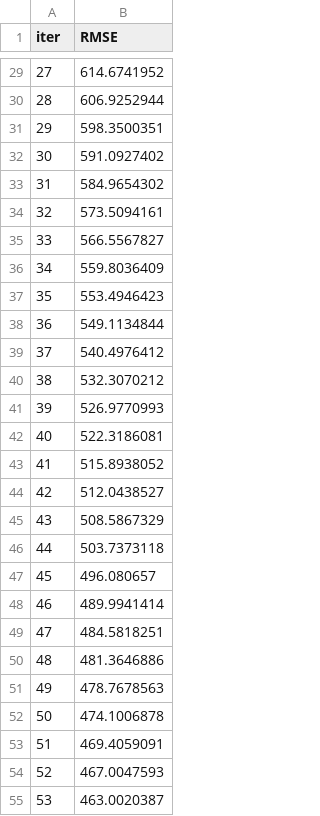
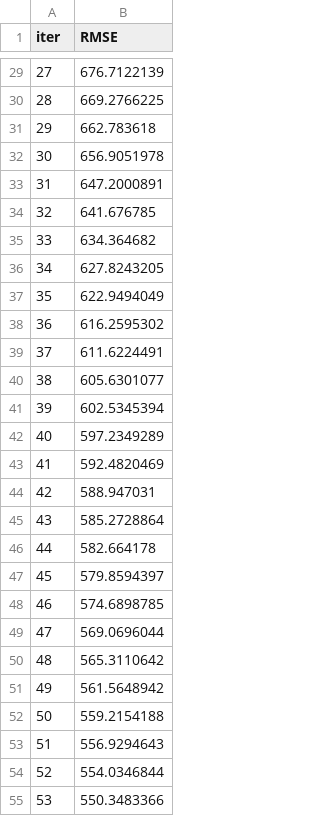
Before and after one commit to EAlmazanG/forecast-incremental-workflow, a TSV file: notebooks/catboost_info/learn_error.tsv, drawn as a sheet; only a part is shown, gaps mark what is left out; the diff covers the shown part only.

```diff
--- a/notebooks/catboost_info/learn_error.tsv
+++ b/notebooks/catboost_info/learn_error.tsv
@@ -29,27 +29,27 @@ iter	RMSE
-27	614.6741952
-28	606.9252944
-29	598.3500351
-30	591.0927402
-31	584.9654302
-32	573.5094161
-33	566.5567827
-34	559.8036409
-35	553.4946423
-36	549.1134844
-37	540.4976412
-38	532.3070212
-39	526.9770993
-40	522.3186081
-41	515.8938052
-42	512.0438527
-43	508.5867329
-44	503.7373118
-45	496.080657
-46	489.9941414
-47	484.5818251
-48	481.3646886
-49	478.7678563
-50	474.1006878
-51	469.4059091
-52	467.0047593
-53	463.0020387
+27	676.7122139
+28	669.2766225
+29	662.783618
+30	656.9051978
+31	647.2000891
+32	641.676785
+33	634.364682
+34	627.8243205
+35	622.9494049
+36	616.2595302
+37	611.6224491
+38	605.6301077
+39	602.5345394
+40	597.2349289
+41	592.4820469
+42	588.947031
+43	585.2728864
+44	582.664178
+45	579.8594397
+46	574.6898785
+47	569.0696044
+48	565.3110642
+49	561.5648942
+50	559.2154188
+51	556.9294643
+52	554.0346844
+53	550.3483366
```
Also changed, not shown: 73 edited cells elsewhere in this file, notebooks/catboost_info/time_left.tsv, 3 other files.
